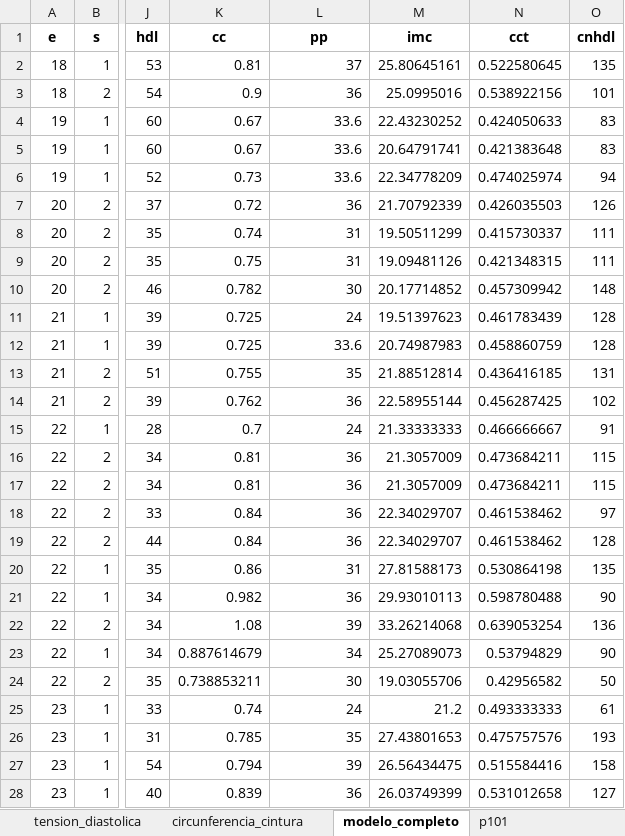
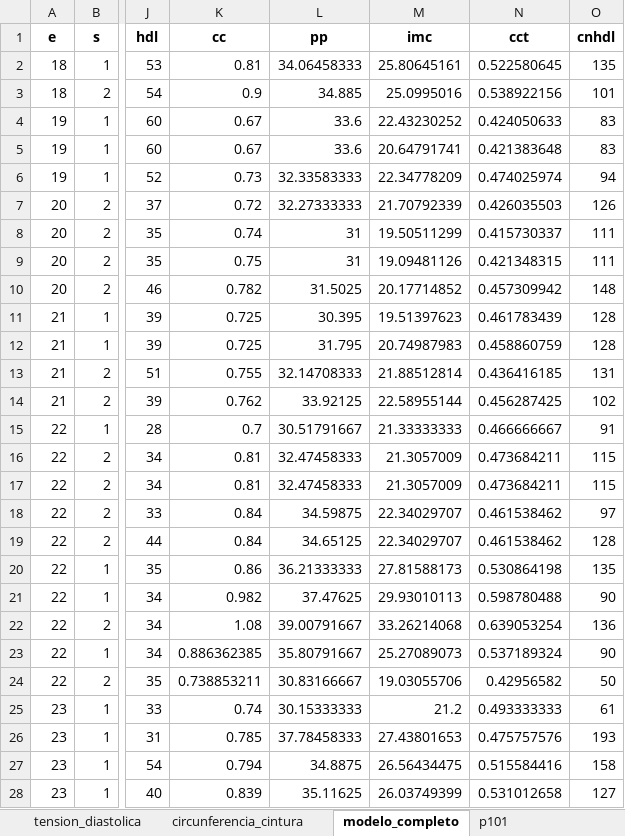
Before and after one commit to paco-da/utilidad_clinica_ml, an Excel workbook: datos.xlsx, sheet modelo_completo, drawn as a sheet; only a part is shown, gaps mark what is left out; values as stored, in another font and other column widths than the file's, no borders; the diff covers the shown part only; the diff names each change by its address in the sheet, - before the commit and + after, or states it on an @@ line.

```diff
--- a/datos.xlsx (sheet modelo_completo)
+++ b/datos.xlsx (sheet modelo_completo)
-L2 (pp): 37
+L2 (pp): 34.06458333
-L3 (pp): 36
+L3 (pp): 34.885
-L6 (pp): 33.6
+L6 (pp): 32.33583333
-L7 (pp): 36
+L7 (pp): 32.27333333
-L10 (pp): 30
+L10 (pp): 31.5025
-L11 (pp): 24
+L11 (pp): 30.395
-L12 (pp): 33.6
+L12 (pp): 31.795
-L13 (pp): 35
+L13 (pp): 32.14708333
-L14 (pp): 36
+L14 (pp): 33.92125
-L15 (pp): 24
+L15 (pp): 30.51791667
-L16:L17 (pp): 36
+L16:L17 (pp): 32.47458333
-L18 (pp): 36
+L18 (pp): 34.59875
-L19 (pp): 36
+L19 (pp): 34.65125
-L20 (pp): 31
+L20 (pp): 36.21333333
-L21 (pp): 36
+L21 (pp): 37.47625
-L22 (pp): 39
+L22 (pp): 39.00791667
-K23 (cc): 0.887614679
+K23 (cc): 0.886362385
-L23 (pp): 34
+L23 (pp): 35.80791667
-N23 (cct): 0.53794829
+N23 (cct): 0.537189324
-L24 (pp): 30
+L24 (pp): 30.83166667
-L25 (pp): 24
+L25 (pp): 30.15333333
-L26 (pp): 35
+L26 (pp): 37.78458333
-L27 (pp): 39
+L27 (pp): 34.8875
-L28 (pp): 36
+L28 (pp): 35.11625
```
Also changed, not shown: 673 edited cells elsewhere in this sheet, sheet circunferencia_cintura, sheet tension_diastolica, sheet tension_sistolica, resultadospython.xlsx, 1 other file.
